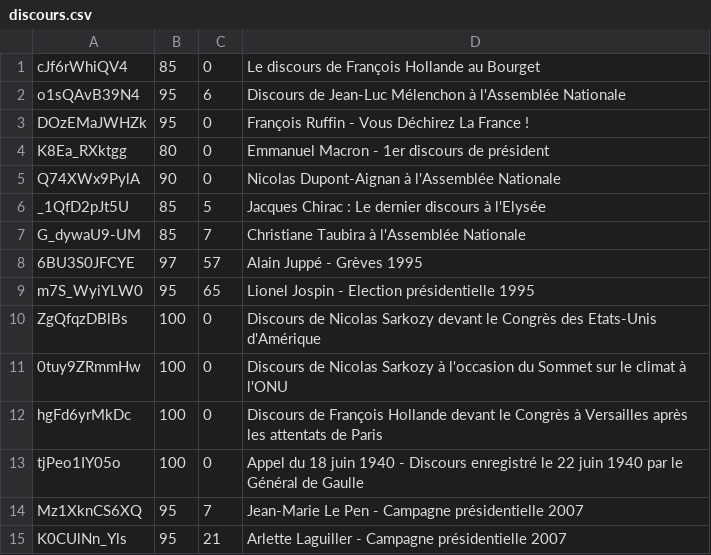
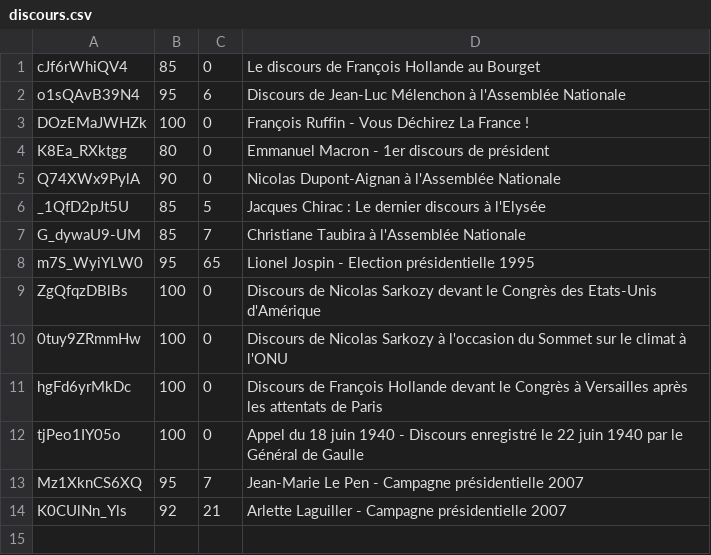
Before and after one commit to mathurinpetit/discoursmusique, a CSV file: data/discours.csv, drawn as a sheet.

Commit message:
maj des discours

```diff
--- a/data/discours.csv
+++ b/data/discours.csv
@@ -2,3 +2,3 @@ cJf6rWhiQV4;85;0;Le discours de François Hollande au Bourget
 o1sQAvB39N4;95;6;Discours de Jean-Luc Mélenchon à l'Assemblée Nationale
-DOzEMaJWHZk;95;0;François Ruffin - Vous Déchirez La France !
+DOzEMaJWHZk;100;0;François Ruffin - Vous Déchirez La France !
 K8Ea_RXktgg;80;0;Emmanuel Macron - 1er discours de président
@@ -7,3 +7,2 @@ _1QfD2pJt5U;85;5;Jacques Chirac : Le dernier discours à l'Elysée
 G_dywaU9-UM;85;7;Christiane Taubira à l'Assemblée Nationale
-6BU3S0JFCYE;97;57;Alain Juppé - Grèves 1995
 m7S_WyiYLW0;95;65;Lionel Jospin - Election présidentielle 1995
@@ -14,2 +13,2 @@ tjPeo1IY05o;100;0;Appel du 18 juin 1940 - Discours enregistré le 22 juin 1940 p
 Mz1XknCS6XQ;95;7;Jean-Marie Le Pen - Campagne présidentielle 2007
-K0CUlNn_Yls;95;21;Arlette Laguiller - Campagne présidentielle 2007
+K0CUlNn_Yls;92;21;Arlette Laguiller - Campagne présidentielle 2007
```
Also changed, not shown: data/musiques.csv.
